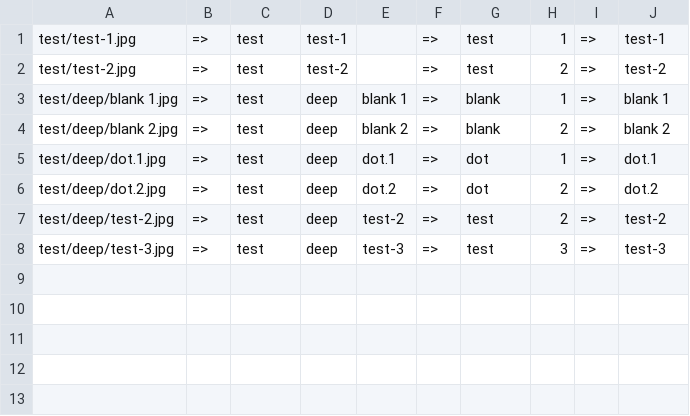
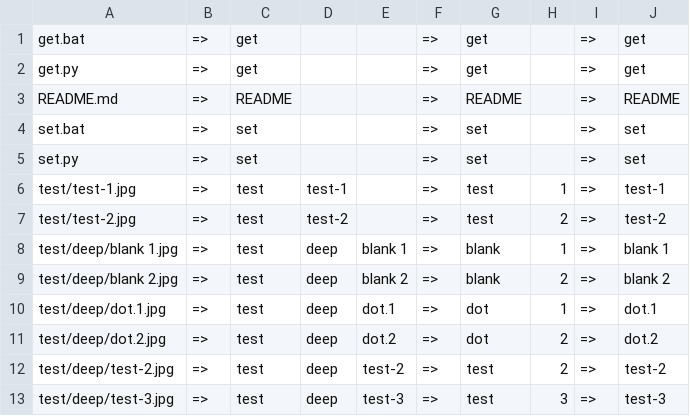
Before and after one commit to shinich39/rename-py, a CSV file: result.csv, drawn as a sheet.

```diff
--- a/result.csv
+++ b/result.csv
@@ -1 +1,6 @@
+get.bat,=>,get,,,=>,get,,=>,get
+get.py,=>,get,,,=>,get,,=>,get
+README.md,=>,README,,,=>,README,,=>,README
+set.bat,=>,set,,,=>,set,,=>,set
+set.py,=>,set,,,=>,set,,=>,set
 test/test-1.jpg,=>,test,test-1,,=>,test,1,=>,test-1
```
Also changed, not shown: 2 other files.
